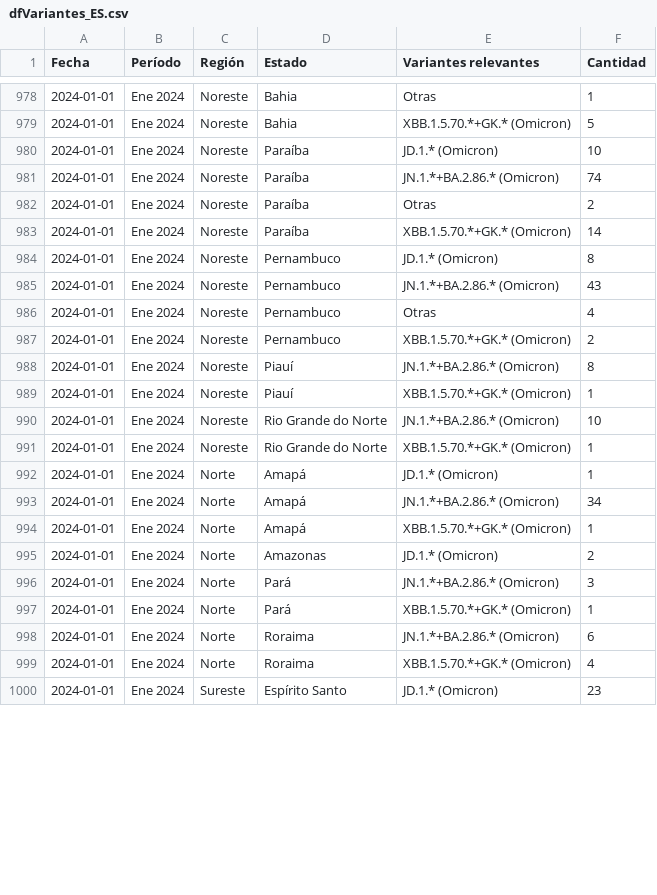
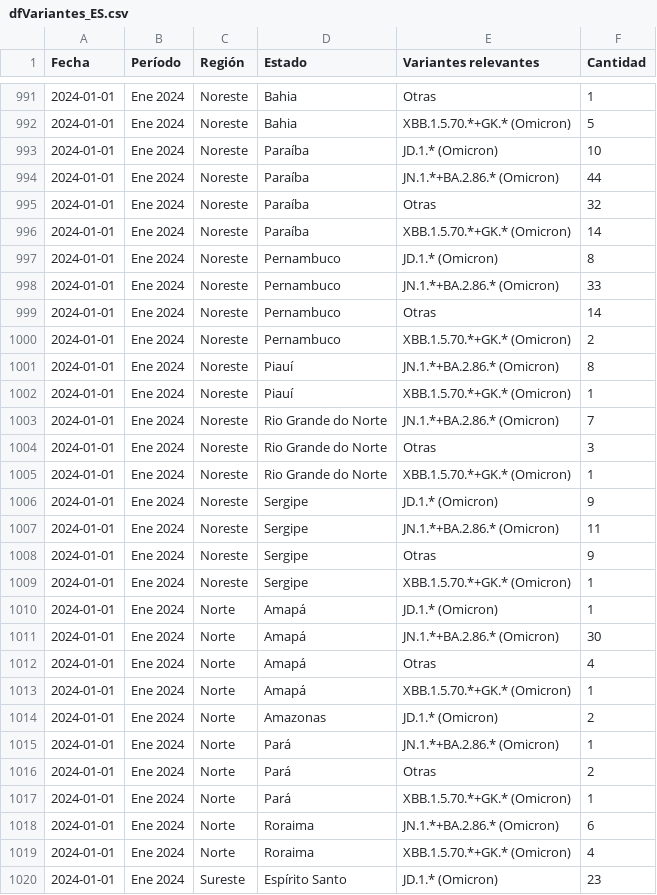
Before and after one commit to vanleiko/RedeGenomica, a CSV file: dfVariantes_ES.csv, drawn as a sheet; only a part is shown, gaps mark what is left out; the diff covers the shown part only.

```diff
--- a/dfVariantes_ES.csv
+++ b/dfVariantes_ES.csv
@@ -980,8 +993,8 @@ Fecha,Período,Región,Estado,Variantes relevantes,Cantidad
 2024-01-01,Ene 2024,Noreste,Paraíba,JD.1.* (Omicron),10
-2024-01-01,Ene 2024,Noreste,Paraíba,JN.1.*+BA.2.86.* (Omicron),74
-2024-01-01,Ene 2024,Noreste,Paraíba,Otras,2
+2024-01-01,Ene 2024,Noreste,Paraíba,JN.1.*+BA.2.86.* (Omicron),44
+2024-01-01,Ene 2024,Noreste,Paraíba,Otras,32
 2024-01-01,Ene 2024,Noreste,Paraíba,XBB.1.5.70.*+GK.* (Omicron),14
 2024-01-01,Ene 2024,Noreste,Pernambuco,JD.1.* (Omicron),8
-2024-01-01,Ene 2024,Noreste,Pernambuco,JN.1.*+BA.2.86.* (Omicron),43
-2024-01-01,Ene 2024,Noreste,Pernambuco,Otras,4
+2024-01-01,Ene 2024,Noreste,Pernambuco,JN.1.*+BA.2.86.* (Omicron),33
+2024-01-01,Ene 2024,Noreste,Pernambuco,Otras,14
 2024-01-01,Ene 2024,Noreste,Pernambuco,XBB.1.5.70.*+GK.* (Omicron),2
@@ -989,9 +1002,16 @@ Fecha,Período,Región,Estado,Variantes relevantes,Cantidad
 2024-01-01,Ene 2024,Noreste,Piauí,XBB.1.5.70.*+GK.* (Omicron),1
-2024-01-01,Ene 2024,Noreste,Rio Grande do Norte,JN.1.*+BA.2.86.* (Omicron),10
+2024-01-01,Ene 2024,Noreste,Rio Grande do Norte,JN.1.*+BA.2.86.* (Omicron),7
+2024-01-01,Ene 2024,Noreste,Rio Grande do Norte,Otras,3
 2024-01-01,Ene 2024,Noreste,Rio Grande do Norte,XBB.1.5.70.*+GK.* (Omicron),1
+2024-01-01,Ene 2024,Noreste,Sergipe,JD.1.* (Omicron),9
+2024-01-01,Ene 2024,Noreste,Sergipe,JN.1.*+BA.2.86.* (Omicron),11
+2024-01-01,Ene 2024,Noreste,Sergipe,Otras,9
+2024-01-01,Ene 2024,Noreste,Sergipe,XBB.1.5.70.*+GK.* (Omicron),1
 2024-01-01,Ene 2024,Norte,Amapá,JD.1.* (Omicron),1
-2024-01-01,Ene 2024,Norte,Amapá,JN.1.*+BA.2.86.* (Omicron),34
+2024-01-01,Ene 2024,Norte,Amapá,JN.1.*+BA.2.86.* (Omicron),30
+2024-01-01,Ene 2024,Norte,Amapá,Otras,4
 2024-01-01,Ene 2024,Norte,Amapá,XBB.1.5.70.*+GK.* (Omicron),1
 2024-01-01,Ene 2024,Norte,Amazonas,JD.1.* (Omicron),2
-2024-01-01,Ene 2024,Norte,Pará,JN.1.*+BA.2.86.* (Omicron),3
+2024-01-01,Ene 2024,Norte,Pará,JN.1.*+BA.2.86.* (Omicron),1
+2024-01-01,Ene 2024,Norte,Pará,Otras,2
 2024-01-01,Ene 2024,Norte,Pará,XBB.1.5.70.*+GK.* (Omicron),1
```
Also changed, not shown: 16 added rows and 27 edited cells elsewhere in this file, dfLinhagens_EN.csv, dfLinhagens_ES.csv, 10 other files.
